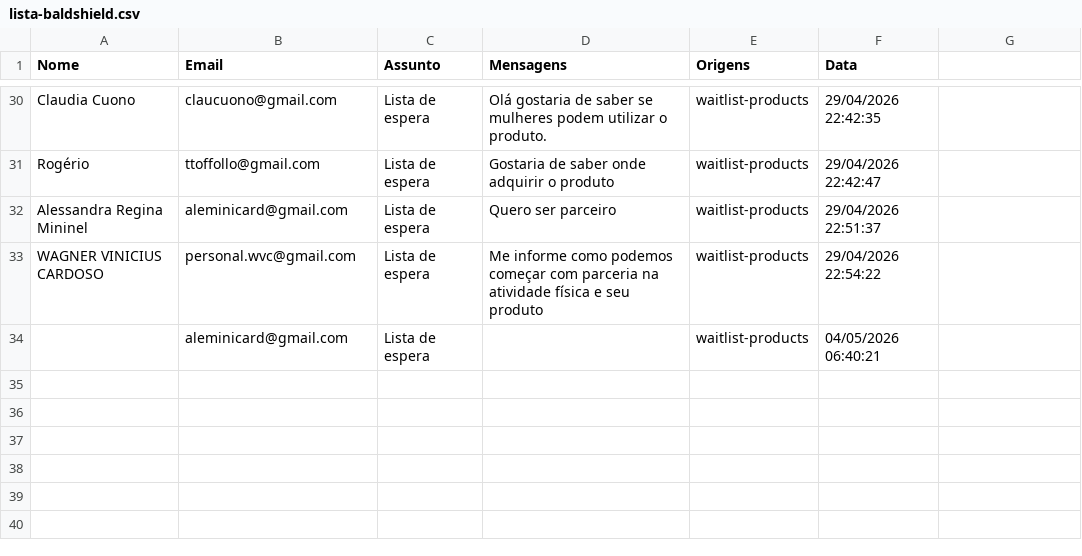
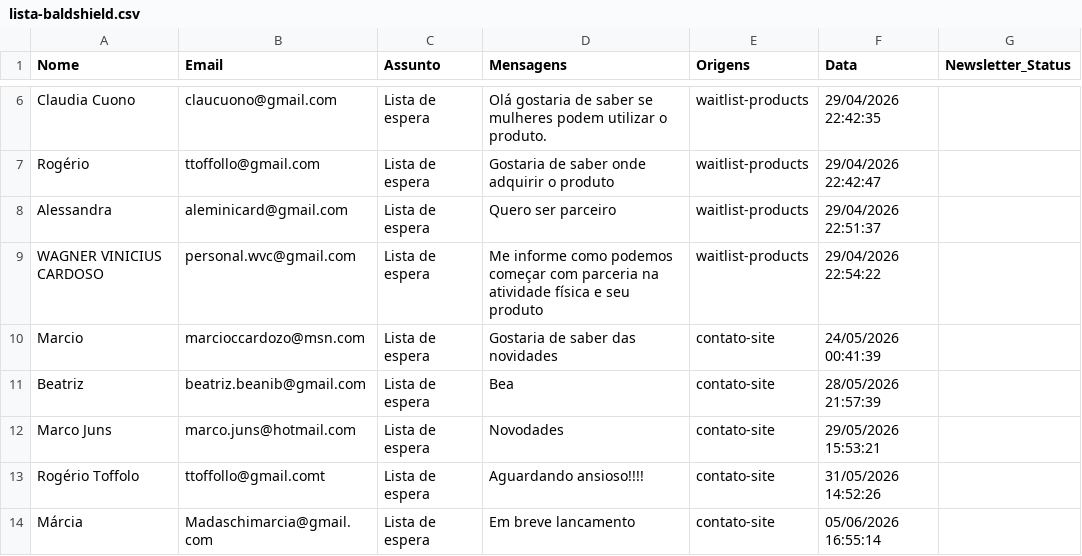
Before and after one commit to marcosagomes40-droid/baldshield-web-main, a CSV file: data/lista-baldshield.csv, drawn as a sheet; only a part is shown, gaps mark what is left out; the diff covers the shown part only.

```diff
--- a/data/lista-baldshield.csv
+++ b/data/lista-baldshield.csv
@@ -1 +1 @@
-Nome ,Email,Assunto,Mensagens,Origens,Data
+Nome ,Email,Assunto,Mensagens,Origens,Data,Newsletter_Status
@@ -35 +8 @@ Rogério ,ttoffollo@gmail.com,Lista de espera,Gostaria de saber onde adquirir o
-Alessandra Regina Mininel,aleminicard@gmail.com,Lista de espera,Quero ser parceiro ,waitlist-products,29/04/2026 22:51:37
+Alessandra ,aleminicard@gmail.com,Lista de espera,Quero ser parceiro ,waitlist-products,29/04/2026 22:51:37,
@@ -37 +10,5 @@ WAGNER VINICIUS CARDOSO,personal.wvc@gmail.com,Lista de espera,Me informe como p
-,aleminicard@gmail.com,Lista de espera,,waitlist-products,04/05/2026 06:40:21
+Marcio,marcioccardozo@msn.com,Lista de espera,Gostaria de saber das novidades,contato-site,24/05/2026 00:41:39,
+Beatriz,beatriz.beanib@gmail.com,Lista de espera,Bea,contato-site,28/05/2026 21:57:39,
+Marco Juns,marco.juns@hotmail.com,Lista de espera,Novodades,contato-site,29/05/2026 15:53:21,
+Rogério Toffolo ,ttoffollo@gmail.comt,Lista de espera,Aguardando ansioso!!!!,contato-site,31/05/2026 14:52:26,
+Márcia ,Madaschimarcia@gmail.com,Lista de espera,Em breve lancamento,contato-site,05/06/2026 16:55:14,
```
Also changed, not shown: 24 removed rows and 1 edited cell elsewhere in this file, 11 other files.
